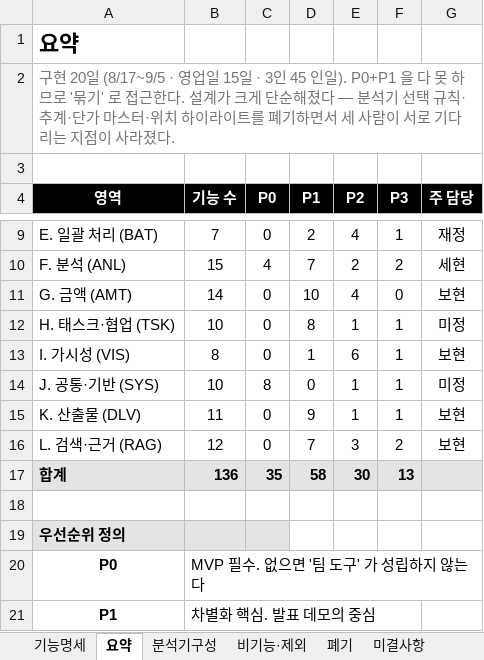
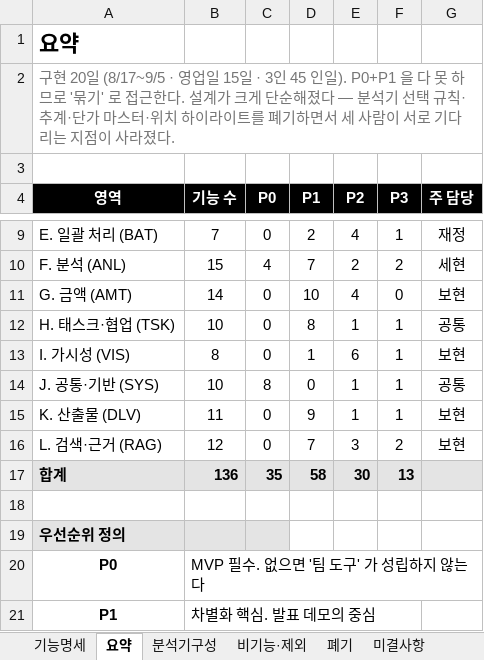
Before and after one commit to bobohyeon/deliver, an Excel workbook: 산출물/기능명세서.xlsx, sheet 요약, drawn as a sheet; only a part is shown, gaps mark what is left out; values as stored, in another font and other column widths than the file's, no borders; the diff names each change by its address in the sheet, - before the commit and + after, or states it on an @@ line.

```diff
--- a/산출물/기능명세서.xlsx (sheet 요약)
+++ b/산출물/기능명세서.xlsx (sheet 요약)
-G12 (주 담당): 미정
+G12 (주 담당): 공통
-G14 (주 담당): 미정
+G14 (주 담당): 공통
```
Also changed, not shown: sheet 기능명세, 관리/WBS(작업분할구조도)_v2.xlsx, 2 other files.
